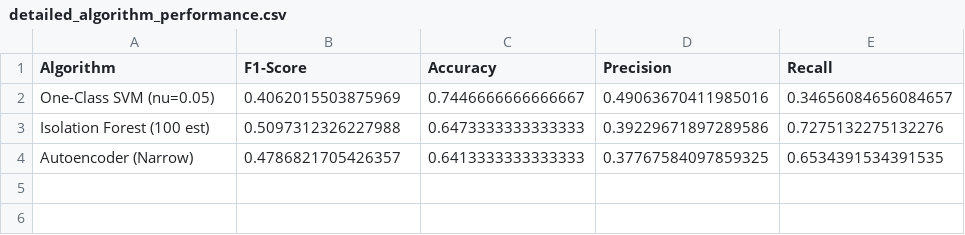
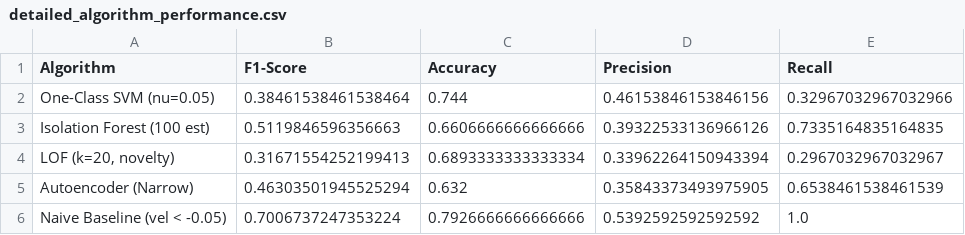
Before and after one commit to prnshubn/machine-learning-fius-tow-mov-detection, a CSV file: reports/detailed_algorithm_performance.csv, drawn as a sheet.

```diff
--- a/reports/detailed_algorithm_performance.csv
+++ b/reports/detailed_algorithm_performance.csv
@@ -1,4 +1,6 @@
 Algorithm,F1-Score,Accuracy,Precision,Recall
-One-Class SVM (nu=0.05),0.4062015503875969,0.7446666666666667,0.49063670411985016,0.34656084656084657
-Isolation Forest (100 est),0.5097312326227988,0.6473333333333333,0.39229671897289586,0.7275132275132276
-Autoencoder (Narrow),0.4786821705426357,0.6413333333333333,0.37767584097859325,0.6534391534391535
+One-Class SVM (nu=0.05),0.38461538461538464,0.744,0.46153846153846156,0.32967032967032966
+Isolation Forest (100 est),0.5119846596356663,0.6606666666666666,0.39322533136966126,0.7335164835164835
+"LOF (k=20, novelty)",0.31671554252199413,0.6893333333333334,0.33962264150943394,0.2967032967032967
+Autoencoder (Narrow),0.46303501945525294,0.632,0.35843373493975905,0.6538461538461539
+Naive Baseline (vel < -0.05),0.7006737247353224,0.7926666666666666,0.5392592592592592,1.0
```
Also changed, not shown: 17 other files.
